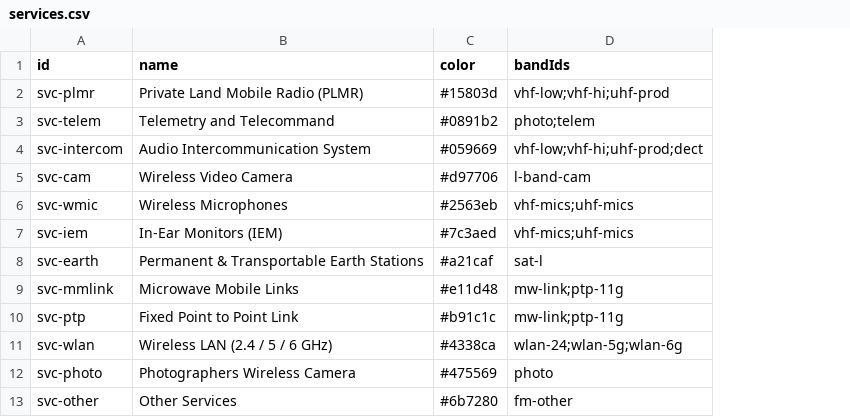
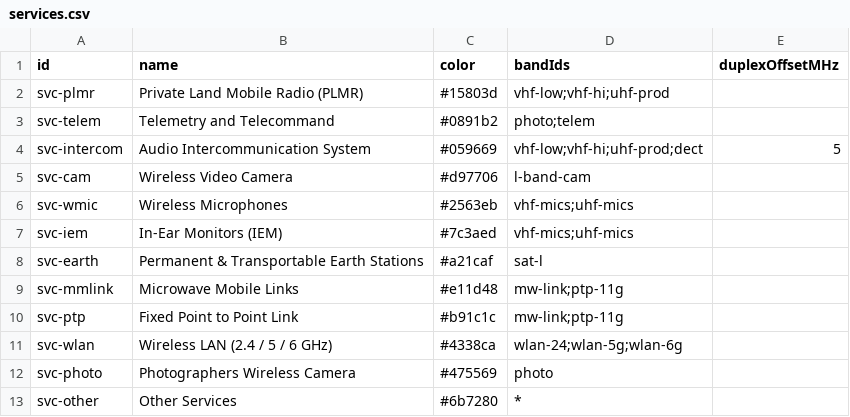
Before and after one commit to laguila11/RF-allocator, a CSV file: public/data/services.csv, drawn as a sheet; the diff names each change by its address in the sheet, - before the commit and + after, or states it on an @@ line.

```diff
--- a/public/data/services.csv
+++ b/public/data/services.csv
+column E (duplexOffsetMHz), row 4: 5
-D13 (bandIds): fm-other
+D13 (bandIds): *
```
Also changed, not shown: public/data/requests.csv, 6 other files.
